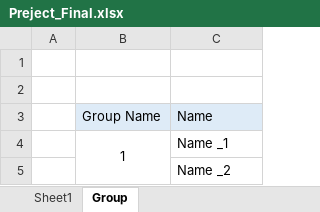
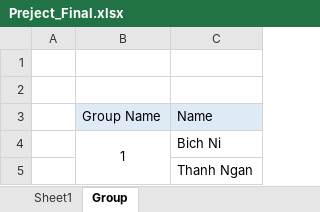
Before and after one commit to haibkt2/FE11, an Excel workbook: jQuery/Final/Preject_Final.xlsx, sheet Group, drawn as a sheet; values as stored, in another font and other column widths than the file's, no borders; the diff names each change by its address in the sheet, - before the commit and + after, or states it on an @@ line.

Commit message:
Update Preject_Final.xlsx

```diff
--- a/jQuery/Final/Preject_Final.xlsx (sheet Group)
+++ b/jQuery/Final/Preject_Final.xlsx (sheet Group)
-C4 (Name): Name _1
+C4 (Name): Bich Ni
-C5 (Name): Name _2
+C5 (Name): Thanh Ngan
```
